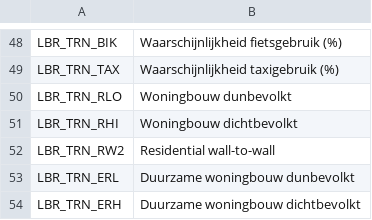
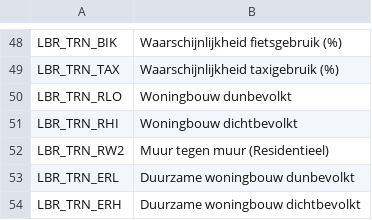
Before and after one commit to bloodypenguin/Lifecycle-Rebalance-Revisited, a CSV file: Translations/nl-NL.csv, drawn as a sheet; only a part is shown, gaps mark what is left out.

Commit message:
Update translations.

```diff
--- a/Translations/nl-NL.csv
+++ b/Translations/nl-NL.csv
@@ -51,3 +51,3 @@
 "LBR_TRN_RHI","Woningbouw dichtbevolkt"
-"LBR_TRN_RW2","Residential wall-to-wall"
+"LBR_TRN_RW2","Muur tegen muur (Residentieel)"
 "LBR_TRN_ERL","Duurzame woningbouw dunbevolkt"
```
